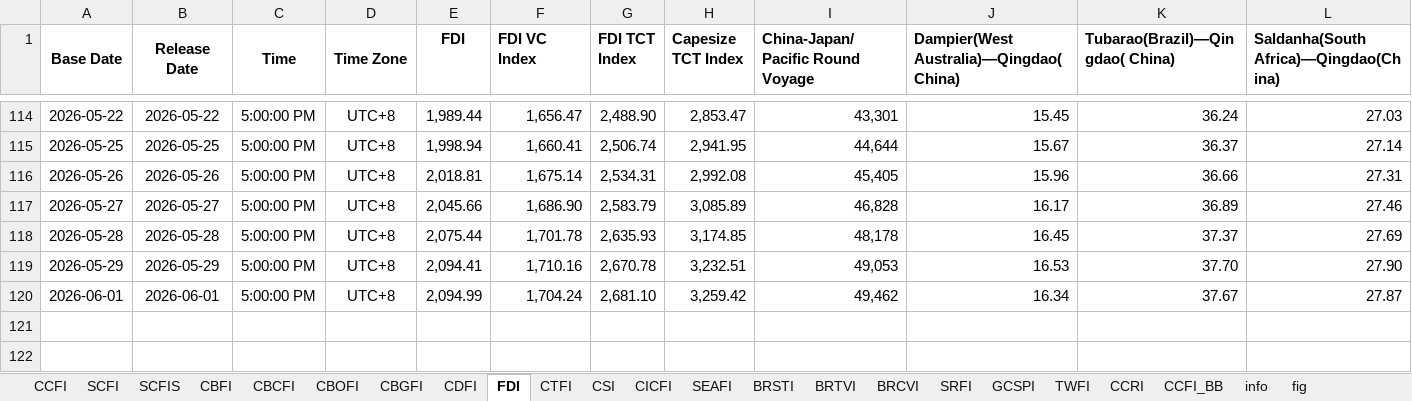
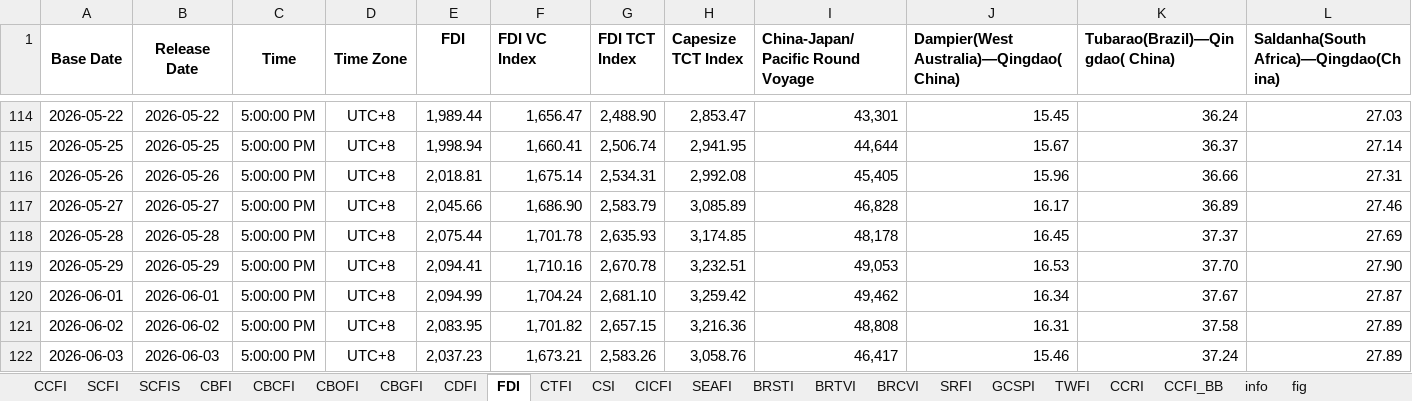
Before and after one commit to Tommylee1013/AlternativeData, an Excel workbook: data/freight/china containerized freight index.xlsx, sheet FDI, drawn as a sheet; only a part is shown, gaps mark what is left out; values as stored, in another font and other column widths than the file's, no borders; rows hold the shown columns only; the diff names each change by its address in the sheet, - before the commit and + after, or states it on an @@ line.

```diff
--- a/data/freight/china containerized freight index.xlsx (sheet FDI)
+++ b/data/freight/china containerized freight index.xlsx (sheet FDI)
+row 121: 2026-06-02 | 2026-06-02 | 5:00:00 PM | UTC+8 | 2,083.95 | 1,701.82 | 2,657.15 | 3,216.36 | 48,808 | 16.31 | 37.58 | 27.89
+row 122: 2026-06-03 | 2026-06-03 | 5:00:00 PM | UTC+8 | 2,037.23 | 1,673.21 | 2,583.26 | 3,058.76 | 46,417 | 15.46 | 37.24 | 27.89
```
Also changed, not shown: sheet CDFI, sheet CTFI, sheet CICFI, sheet TWFI, sheet CBCFI, sheet CBOFI, charts or pictures, data/commodity/AAA Gasoline.xlsx, data/commodity/Lithium.xlsx, 8 other files.
